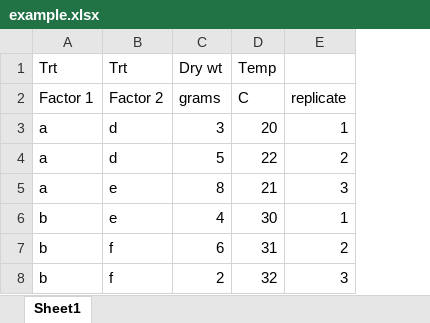
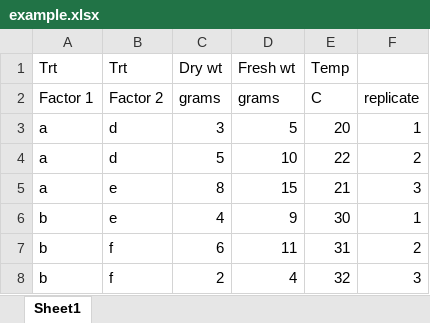
Before and after one commit to brianwdavis/public, an Excel workbook: example.xlsx, sheet Sheet1, drawn as a sheet; values as stored, in another font and other column widths than the file's, no borders; the diff names each change by its address in the sheet, - before the commit and + after, or states it on an @@ line.

Commit message:
Add files via upload

```diff
--- a/example.xlsx (sheet Sheet1)
+++ b/example.xlsx (sheet Sheet1)
+column D (Fresh wt), rows 2-8: grams | 5 | 10 | 15 | 9 | 11 | 4
```
